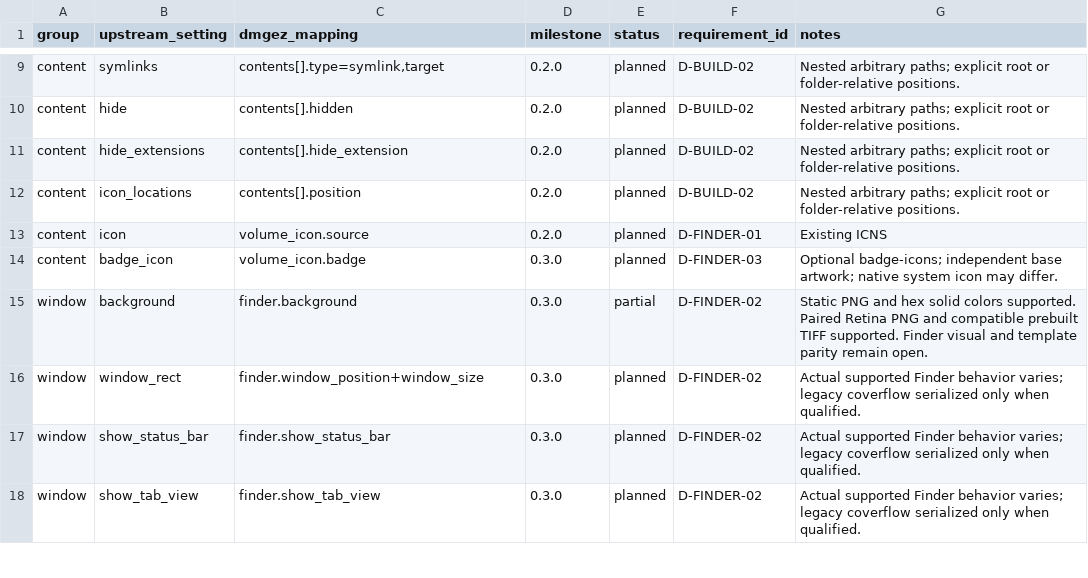
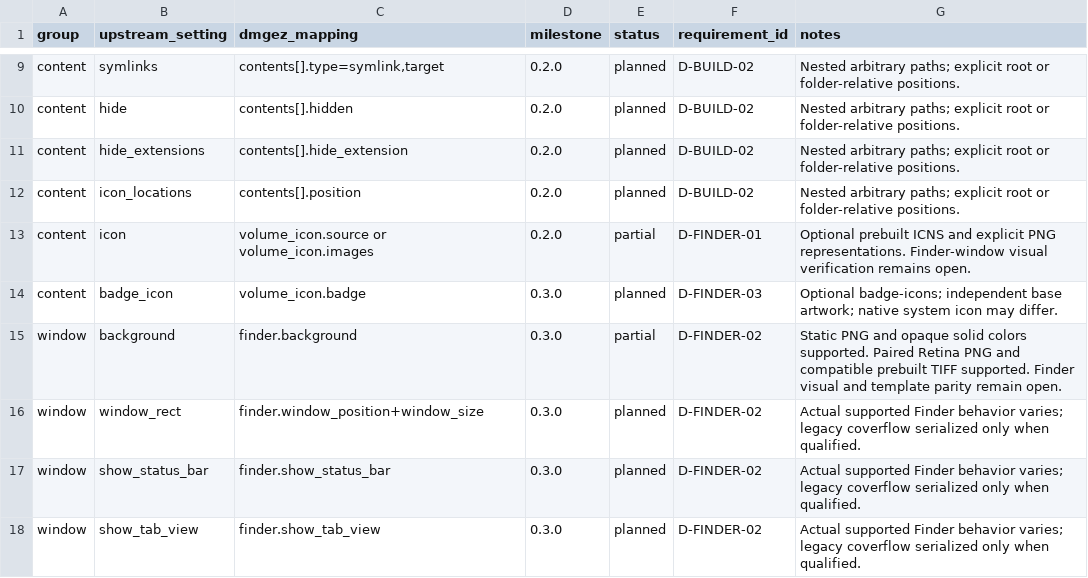
Before and after one commit to pomologie/dmgez, a CSV file: docs/reference/dmgbuild-parity.csv, drawn as a sheet; only a part is shown, gaps mark what is left out.

Commit message:
docs(finder): describe color syntax and generated volume icons

```diff
--- a/docs/reference/dmgbuild-parity.csv
+++ b/docs/reference/dmgbuild-parity.csv
@@ -12,5 +12,5 @@ content,hide_extensions,contents[].hide_extension,0.2.0,planned,D-BUILD-02,Neste
 content,icon_locations,contents[].position,0.2.0,planned,D-BUILD-02,Nested arbitrary paths; explicit root or folder-relative positions.
-content,icon,volume_icon.source,0.2.0,planned,D-FINDER-01,Existing ICNS
+content,icon,volume_icon.source or volume_icon.images,0.2.0,partial,D-FINDER-01,Optional prebuilt ICNS and explicit PNG representations. Finder-window visual verification remains open.
 content,badge_icon,volume_icon.badge,0.3.0,planned,D-FINDER-03,Optional badge-icons; independent base artwork; native system icon may differ.
-window,background,finder.background,0.3.0,partial,D-FINDER-02,Static PNG and hex solid colors supported. Paired Retina PNG and compatible prebuilt TIFF supported. Finder visual and template parity remain open.
+window,background,finder.background,0.3.0,partial,D-FINDER-02,Static PNG and opaque solid colors supported. Paired Retina PNG and compatible prebuilt TIFF supported. Finder visual and template parity remain open.
 window,window_rect,finder.window_position+window_size,0.3.0,planned,D-FINDER-02,Actual supported Finder behavior varies; legacy coverflow serialized only when qualified.
```
Also changed, not shown: 3 other files.
